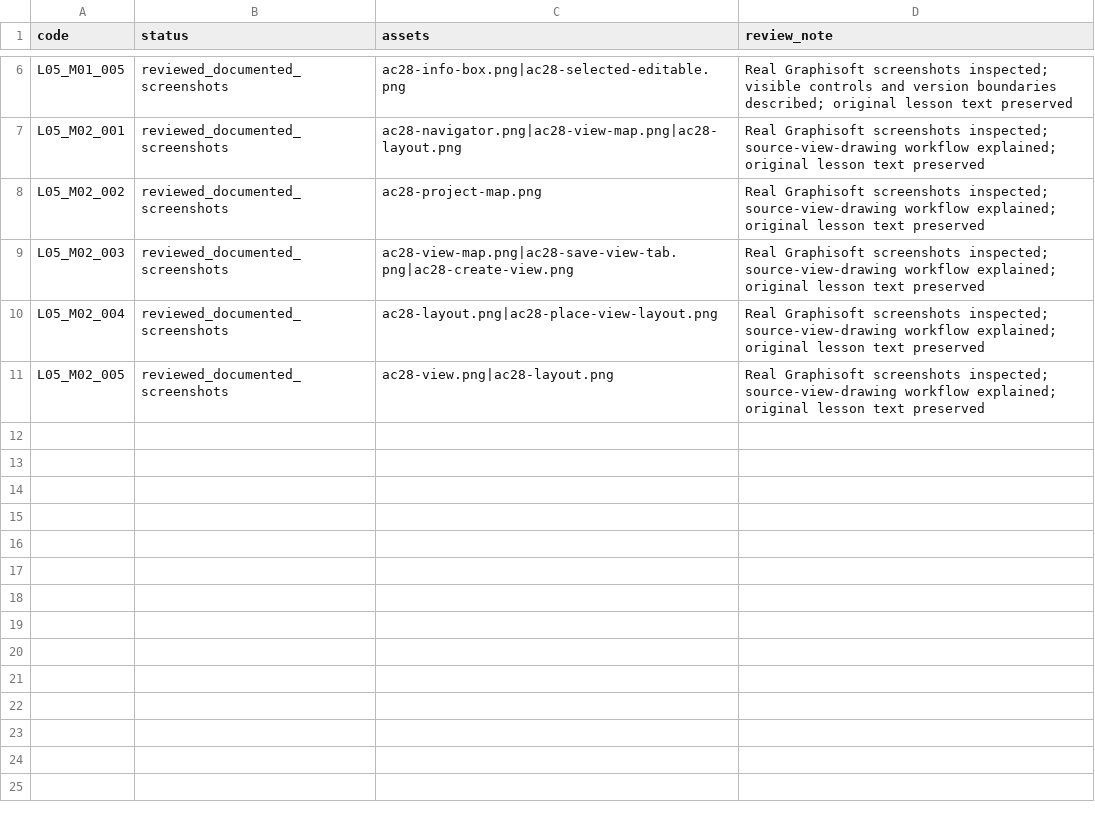
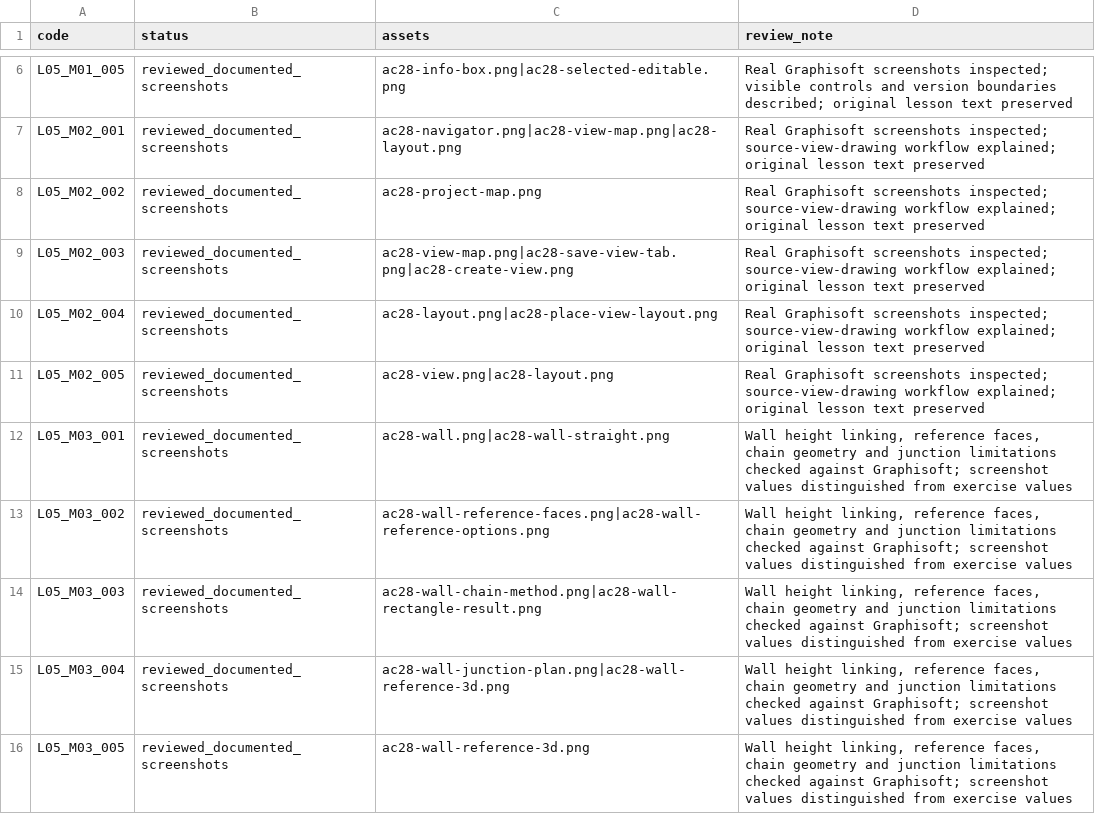
Before and after one commit to muxriddinelbegiyev2222-blip/archiproacademy, a CSV file: docs/SCREENSHOT_LESSON_REVIEW.csv, drawn as a sheet; only a part is shown, gaps mark what is left out; the diff names each change by its address in the sheet, - before the commit and + after, or states it on an @@ line.

Commit message:
Review wall settings, reference lines and junction illustrations (220/680)

```diff
--- a/docs/SCREENSHOT_LESSON_REVIEW.csv
+++ b/docs/SCREENSHOT_LESSON_REVIEW.csv
+row 12: L05_M03_001 | reviewed_documented_screenshots | ac28-wall.png|ac28-wall-straight.png | Wall height linking, reference faces, chain geometry and junction limitations checked against Graphisoft; screenshot values distinguished from exercise values
+row 13: L05_M03_002 | reviewed_documented_screenshots | ac28-wall-reference-faces.png|ac28-wall-reference-options.png | Wall height linking, reference faces, chain geometry and junction limitations checked against Graphisoft; screenshot values distinguished from exercise values
+row 14: L05_M03_003 | reviewed_documented_screenshots | ac28-wall-chain-method.png|ac28-wall-rectangle-result.png | Wall height linking, reference faces, chain geometry and junction limitations checked against Graphisoft; screenshot values distinguished from exercise values
+row 15: L05_M03_004 | reviewed_documented_screenshots | ac28-wall-junction-plan.png|ac28-wall-reference-3d.png | Wall height linking, reference faces, chain geometry and junction limitations checked against Graphisoft; screenshot values distinguished from exercise values
+row 16: L05_M03_005 | reviewed_documented_screenshots | ac28-wall-reference-3d.png | Wall height linking, reference faces, chain geometry and junction limitations checked against Graphisoft; screenshot values distinguished from exercise values
```
Also changed, not shown: docs/VISUAL_LESSON_COVERAGE.csv, 10 other files.
